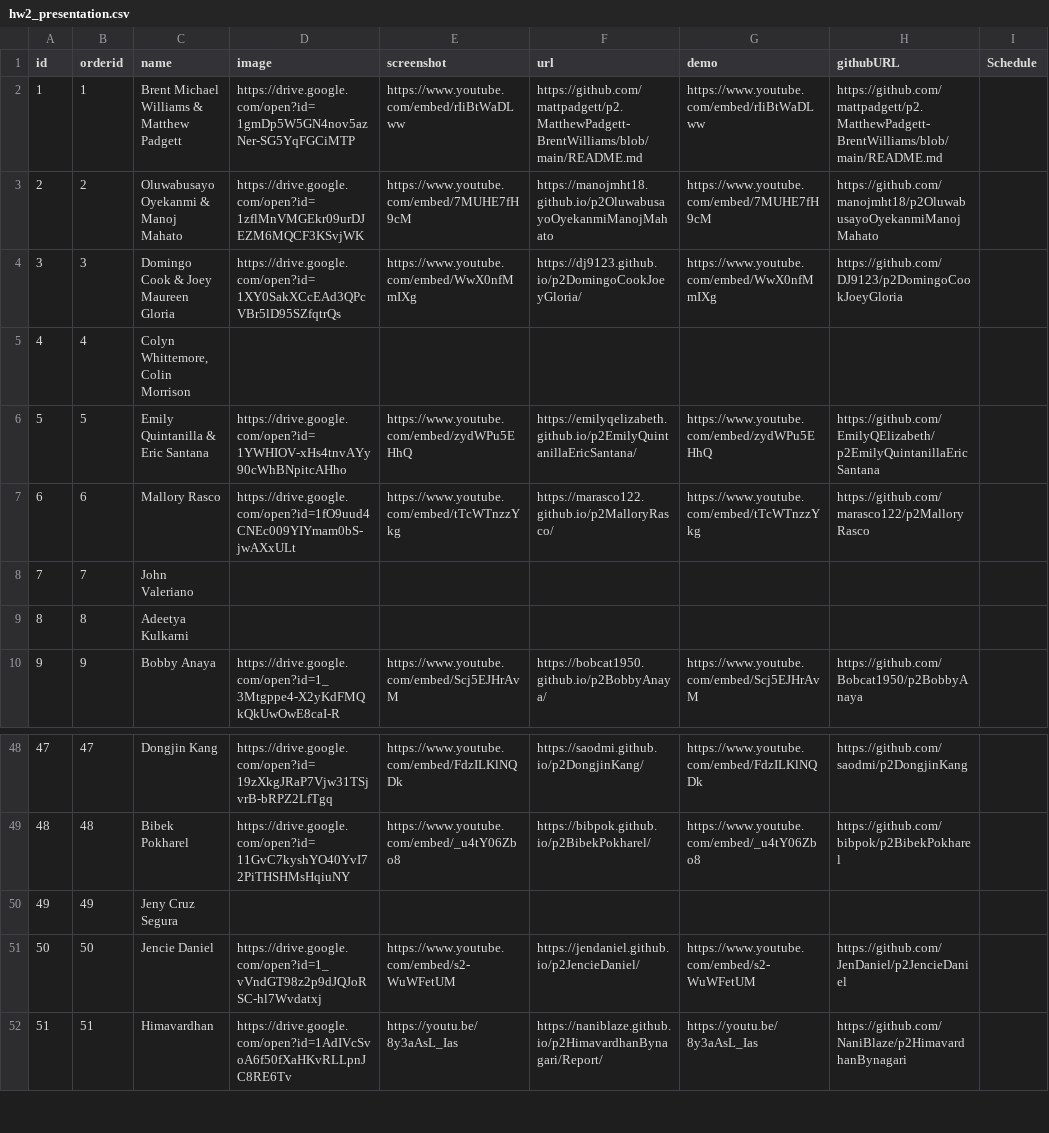
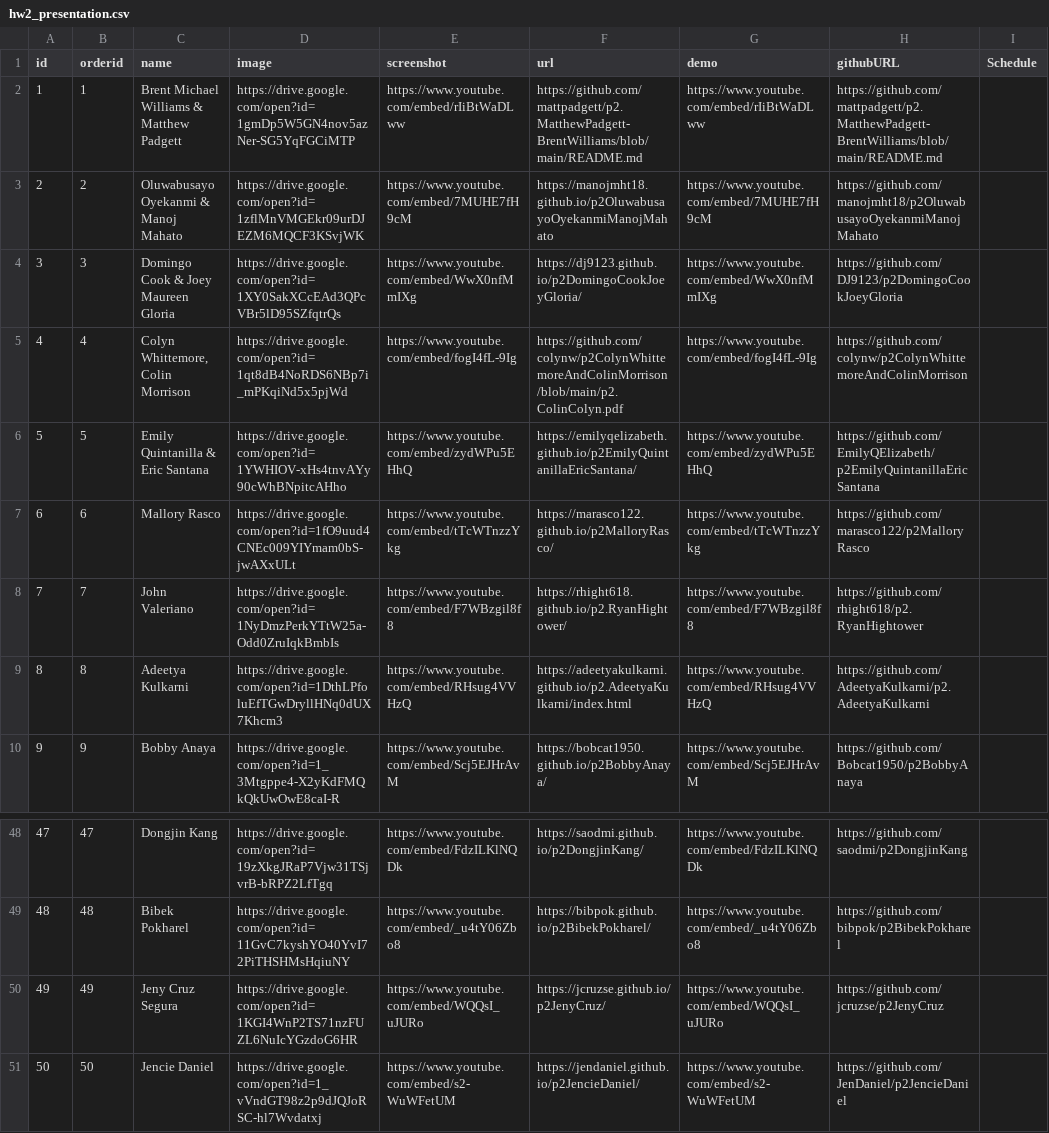
Before and after one commit to iDataVisualizationLab/HCI-Spring2021, a CSV file: data/hw2_presentation.csv, drawn as a sheet; only a part is shown, gaps mark what is left out; the shorter side is filled out with more unchanged rows; the diff names each change by its address in the sheet, - before the commit and + after, or states it on an @@ line.

Commit message:
Update hw2_presentation.csv

```diff
--- a/data/hw2_presentation.csv
+++ b/data/hw2_presentation.csv
-D5 (image): (empty)
+D5 (image): https://drive.google.com/open?id=1qt8dB4NoRDS6NBp7i_mPKqiNd5x5pjWd
-E5 (screenshot): (empty)
+E5 (screenshot): https://www.youtube.com/embed/fogI4fL-9Ig
-F5 (url): (empty)
+F5 (url): https://github.com/colynw/p2ColynWhittemoreAndColinMorrison/blob/main/p2.ColinColyn.pdf
-G5 (demo): (empty)
+G5 (demo): https://www.youtube.com/embed/fogI4fL-9Ig
-H5 (githubURL): (empty)
+H5 (githubURL): https://github.com/colynw/p2ColynWhittemoreAndColinMorrison
-D8 (image): (empty)
+D8 (image): https://drive.google.com/open?id=1NyDmzPerkYTtW25a-Odd0ZruIqkBmbIs
-E8 (screenshot): (empty)
+E8 (screenshot): https://www.youtube.com/embed/F7WBzgil8f8
-F8 (url): (empty)
+F8 (url): https://rhight618.github.io/p2.RyanHightower/
-G8 (demo): (empty)
+G8 (demo): https://www.youtube.com/embed/F7WBzgil8f8
-H8 (githubURL): (empty)
+H8 (githubURL): https://github.com/rhight618/p2.RyanHightower
-D9 (image): (empty)
+D9 (image): https://drive.google.com/open?id=1DthLPfoluEfTGwDryllHNq0dUX7Khcm3
-E9 (screenshot): (empty)
+E9 (screenshot): https://www.youtube.com/embed/RHsug4VVHzQ
-F9 (url): (empty)
+F9 (url): https://adeetyakulkarni.github.io/p2.AdeetyaKulkarni/index.html
-G9 (demo): (empty)
+G9 (demo): https://www.youtube.com/embed/RHsug4VVHzQ
-H9 (githubURL): (empty)
+H9 (githubURL): https://github.com/AdeetyaKulkarni/p2.AdeetyaKulkarni
-D50 (image): (empty)
+D50 (image): https://drive.google.com/open?id=1KGI4WnP2TS71nzFUZL6NuIcYGzdoG6HR
-E50 (screenshot): (empty)
+E50 (screenshot): https://www.youtube.com/embed/WQQsI_uJURo
-F50 (url): (empty)
+F50 (url): https://jcruzse.github.io/p2JenyCruz/
-G50 (demo): (empty)
+G50 (demo): https://www.youtube.com/embed/WQQsI_uJURo
-H50 (githubURL): (empty)
+H50 (githubURL): https://github.com/jcruzse/p2JenyCruz
```
